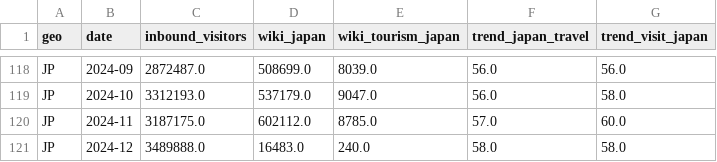
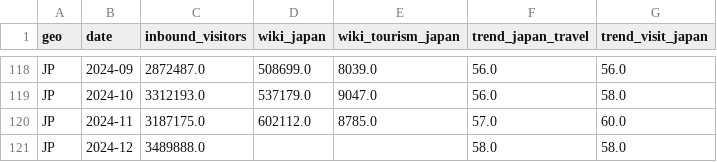
Before and after one commit to cniq182/viral-tourism-resilience, a CSV file: data/panel_japan.csv, drawn as a sheet; only a part is shown, gaps mark what is left out.

```diff
--- a/data/panel_japan.csv
+++ b/data/panel_japan.csv
@@ -120,2 +120,2 @@ JP,2024-10,3312193.0,537179.0,9047.0,56.0,58.0
 JP,2024-11,3187175.0,602112.0,8785.0,57.0,60.0
-JP,2024-12,3489888.0,16483.0,240.0,58.0,58.0
+JP,2024-12,3489888.0,,,58.0,58.0
```
Also changed, not shown: data/panel_italy.csv, data/wiki_italy.csv, 4 other files.
